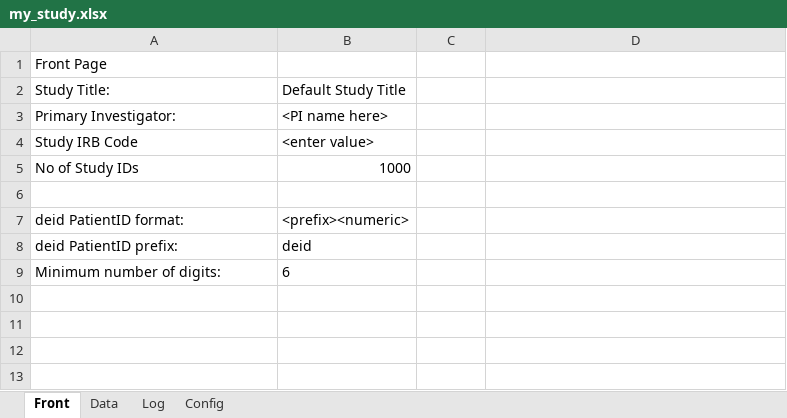
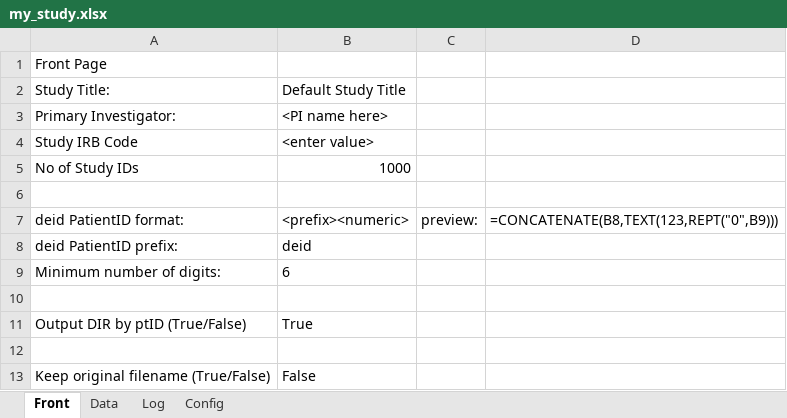
Before and after one commit to olinickalls/Batch-DICOM-Anonymiser, an Excel workbook: my_study.xlsx, sheet Front, drawn as a sheet; values as stored, in another font and other column widths than the file's, no borders; formulas without a stored value are shown as written; the diff names each change by its address in the sheet, - before the commit and + after, or states it on an @@ line.

Commit message:
fixed output by deid PtID

```diff
--- a/my_study.xlsx (sheet Front)
+++ b/my_study.xlsx (sheet Front)
-C7: (empty)
+C7: preview:
-D7: (empty)
+D7: =CONCATENATE(B8,TEXT(123,REPT("0",B9)))
+row 10: (empty)
+row 11: Output DIR by ptID (True/False) | True
+row 12: (empty)
+row 13: Keep original filename (True/False) | False
```
Also changed, not shown: sheet Data, sheet Log, 3 other files.
